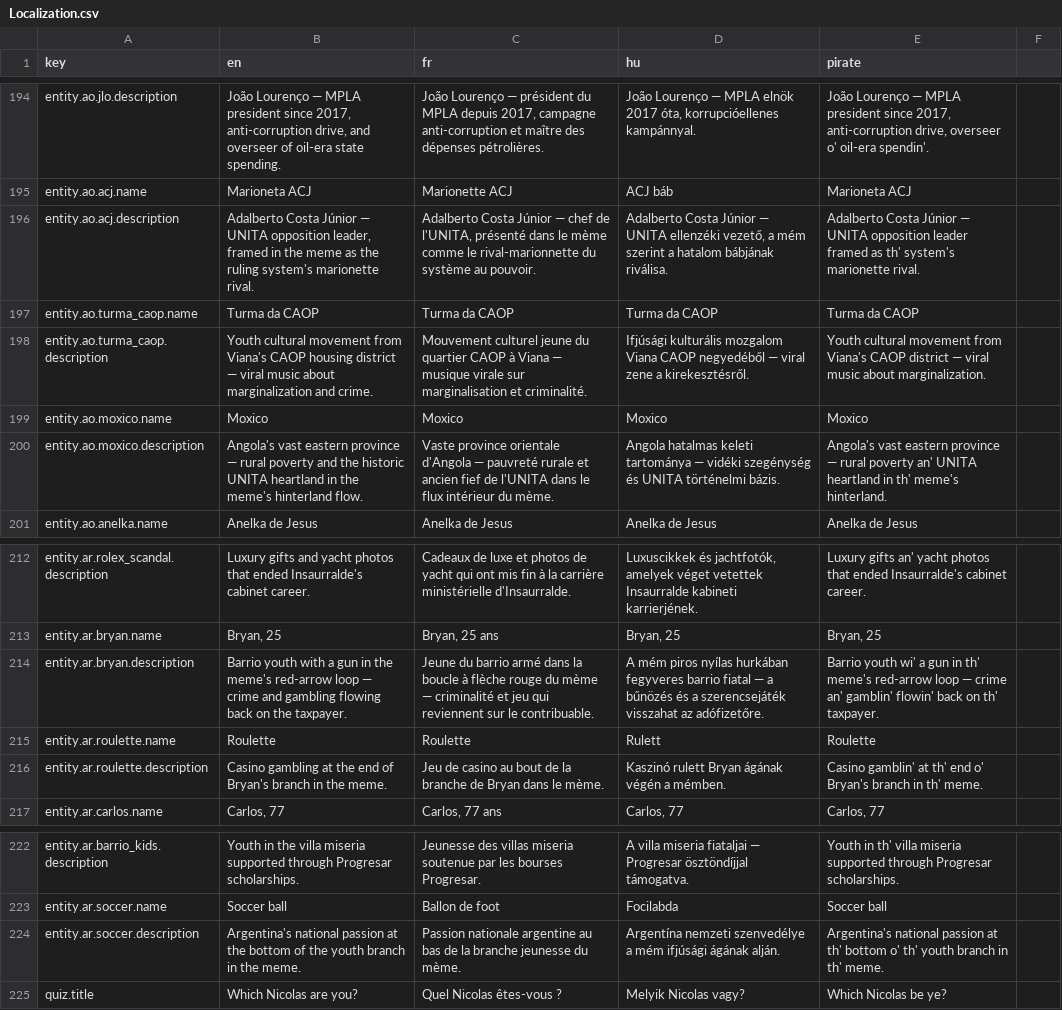
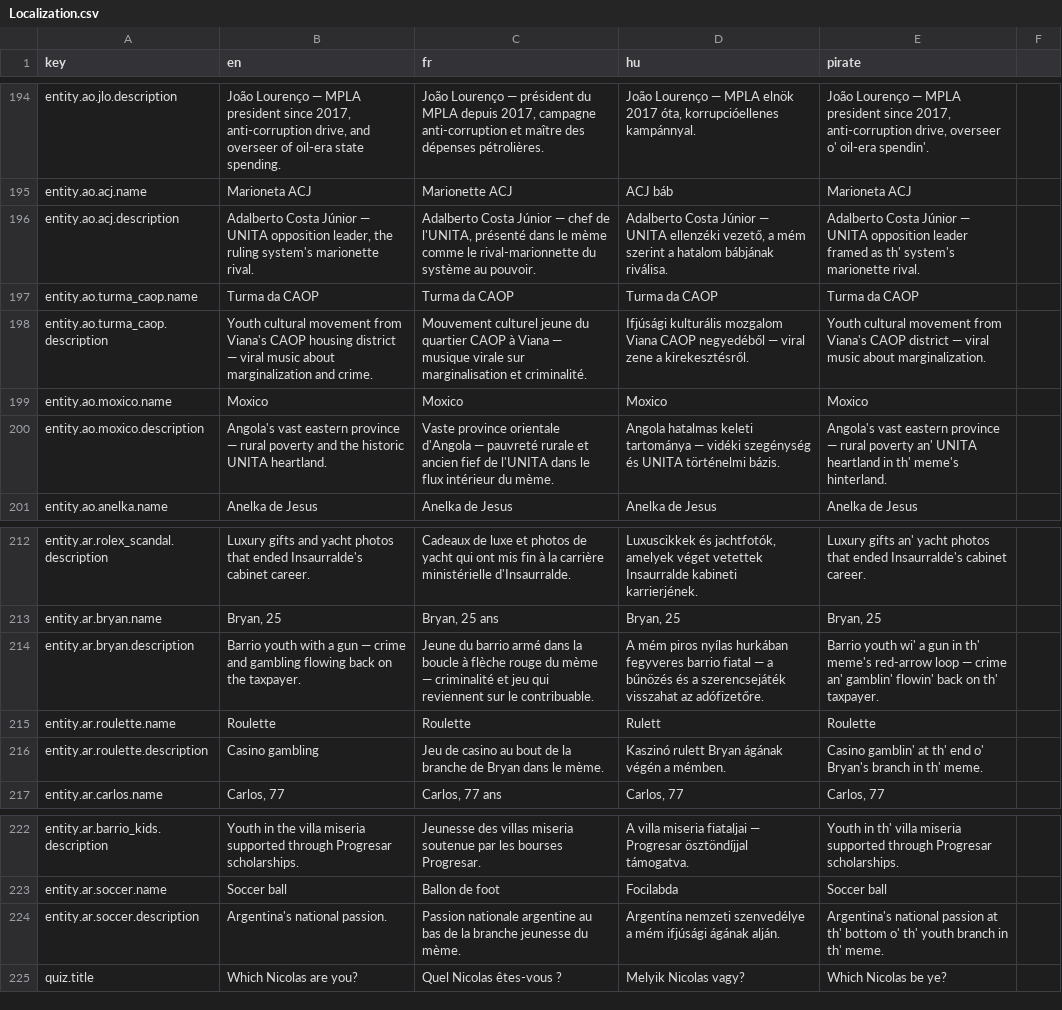
Before and after one commit to nicolas-trente-ans/le-monde-des-contrats-sociaux, a CSV file: public/assets/data/Localization.csv, drawn as a sheet; only a part is shown, gaps mark what is left out.

Commit message:
fix: ran out of monthly tokens

```diff
--- a/public/assets/data/Localization.csv
+++ b/public/assets/data/Localization.csv
@@ -195,3 +195,3 @@ entity.ao.jlo.description,"João Lourenço — MPLA president since 2017, anti-c
 entity.ao.acj.name,Marioneta ACJ,Marionette ACJ,ACJ báb,Marioneta ACJ
-entity.ao.acj.description,"Adalberto Costa Júnior — UNITA opposition leader, framed in the meme as the ruling system's marionette rival.","Adalberto Costa Júnior — chef de l'UNITA, présenté dans le mème comme le rival-marionnette du système au pouvoir.","Adalberto Costa Júnior — UNITA ellenzéki vezető, a mém szerint a hatalom bábjának riválisa.",Adalberto Costa Júnior — UNITA opposition leader framed as th' system's marionette rival.
+entity.ao.acj.description,"Adalberto Costa Júnior — UNITA opposition leader, the ruling system's marionette rival.","Adalberto Costa Júnior — chef de l'UNITA, présenté dans le mème comme le rival-marionnette du système au pouvoir.","Adalberto Costa Júnior — UNITA ellenzéki vezető, a mém szerint a hatalom bábjának riválisa.",Adalberto Costa Júnior — UNITA opposition leader framed as th' system's marionette rival.
 entity.ao.turma_caop.name,Turma da CAOP,Turma da CAOP,Turma da CAOP,Turma da CAOP
@@ -199,3 +199,3 @@ entity.ao.turma_caop.description,"Youth cultural movement from Viana's CAOP hous
 entity.ao.moxico.name,Moxico,Moxico,Moxico,Moxico
-entity.ao.moxico.description,"Angola's vast eastern province — rural poverty and the historic UNITA heartland in the meme's hinterland flow.","Vaste province orientale d'Angola — pauvreté rurale et ancien fief de l'UNITA dans le flux intérieur du mème.",Angola hatalmas keleti tartománya — vidéki szegénység és UNITA történelmi bázis.,Angola's vast eastern province — rural poverty an' UNITA heartland in th' meme's hinterland.
+entity.ao.moxico.description,"Angola's vast eastern province — rural poverty and the historic UNITA heartland.","Vaste province orientale d'Angola — pauvreté rurale et ancien fief de l'UNITA dans le flux intérieur du mème.",Angola hatalmas keleti tartománya — vidéki szegénység és UNITA történelmi bázis.,Angola's vast eastern province — rural poverty an' UNITA heartland in th' meme's hinterland.
 entity.ao.anelka.name,Anelka de Jesus,Anelka de Jesus,Anelka de Jesus,Anelka de Jesus
@@ -213,5 +213,5 @@ entity.ar.rolex_scandal.description,Luxury gifts and yacht photos that ended Ins
 entity.ar.bryan.name,"Bryan, 25","Bryan, 25 ans","Bryan, 25","Bryan, 25"
-entity.ar.bryan.description,"Barrio youth with a gun in the meme's red-arrow loop — crime and gambling flowing back on the taxpayer.","Jeune du barrio armé dans la boucle à flèche rouge du mème — criminalité et jeu qui reviennent sur le contribuable.","A mém piros nyílas hurkában fegyveres barrio fiatal — a bűnözés és a szerencsejáték visszahat az adófizetőre.","Barrio youth wi' a gun in th' meme's red-arrow loop — crime an' gamblin' flowin' back on th' taxpayer."
+entity.ar.bryan.description,"Barrio youth with a gun — crime and gambling flowing back on the taxpayer.","Jeune du barrio armé dans la boucle à flèche rouge du mème — criminalité et jeu qui reviennent sur le contribuable.","A mém piros nyílas hurkában fegyveres barrio fiatal — a bűnözés és a szerencsejáték visszahat az adófizetőre.","Barrio youth wi' a gun in th' meme's red-arrow loop — crime an' gamblin' flowin' back on th' taxpayer."
 entity.ar.roulette.name,Roulette,Roulette,Rulett,Roulette
-entity.ar.roulette.description,Casino gambling at the end of Bryan's branch in the meme.,Jeu de casino au bout de la branche de Bryan dans le mème.,Kaszinó rulett Bryan ágának végén a mémben.,Casino gamblin' at th' end o' Bryan's branch in th' meme.
+entity.ar.roulette.description,Casino gambling,Jeu de casino au bout de la branche de Bryan dans le mème.,Kaszinó rulett Bryan ágának végén a mémben.,Casino gamblin' at th' end o' Bryan's branch in th' meme.
 entity.ar.carlos.name,"Carlos, 77","Carlos, 77 ans","Carlos, 77","Carlos, 77"
@@ -223,3 +223,3 @@ entity.ar.barrio_kids.description,Youth in the villa miseria supported through P
 entity.ar.soccer.name,Soccer ball,Ballon de foot,Focilabda,Soccer ball
-entity.ar.soccer.description,Argentina's national passion at the bottom of the youth branch in the meme.,Passion nationale argentine au bas de la branche jeunesse du mème.,Argentína nemzeti szenvedélye a mém ifjúsági ágának alján.,Argentina's national passion at th' bottom o' th' youth branch in th' meme.
+entity.ar.soccer.description,Argentina's national passion.,Passion nationale argentine au bas de la branche jeunesse du mème.,Argentína nemzeti szenvedélye a mém ifjúsági ágának alján.,Argentina's national passion at th' bottom o' th' youth branch in th' meme.
 quiz.title,Which Nicolas are you?,Quel Nicolas êtes-vous ?,Melyik Nicolas vagy?,Which Nicolas be ye?
```
